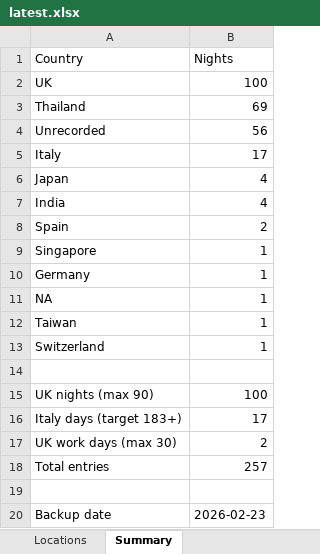
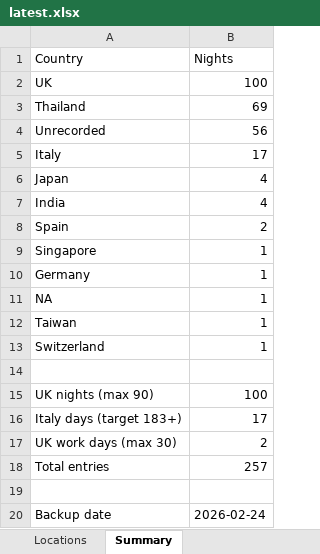
Before and after one commit to stevebrazier-hub/midnight-tracker, an Excel workbook: backups/latest.xlsx, sheet Summary, drawn as a sheet; values as stored, in another font and other column widths than the file's, no borders; the diff names each change by its address in the sheet, - before the commit and + after, or states it on an @@ line.

```diff
--- a/backups/latest.xlsx (sheet Summary)
+++ b/backups/latest.xlsx (sheet Summary)
-B20 (Nights): 2026-02-23
+B20 (Nights): 2026-02-24
```
Also changed, not shown: sheet Locations, 1 other file.
